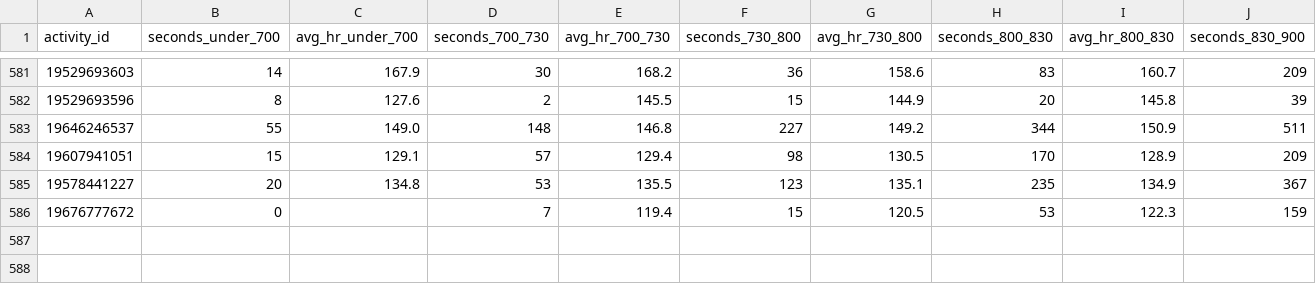
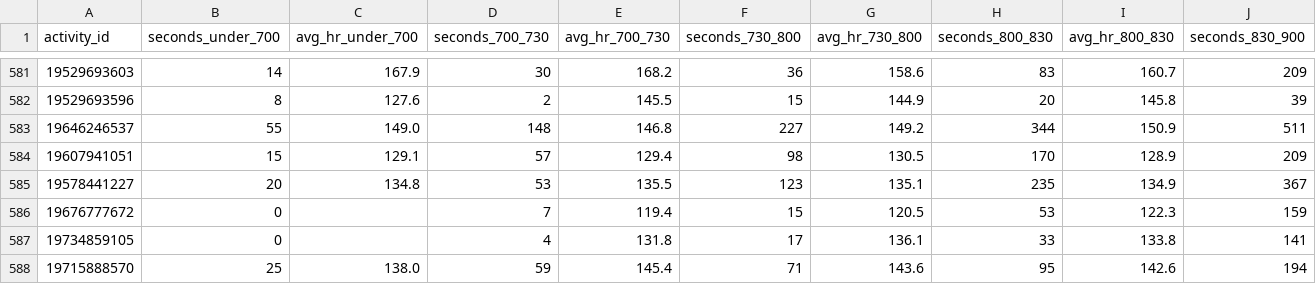
Before and after one commit to sboissel/strava-analytics, a CSV file: data/strava_run_pace_analysis.csv, drawn as a sheet; only a part is shown, gaps mark what is left out; rows hold the shown columns only; the diff names each change by its address in the sheet, - before the commit and + after, or states it on an @@ line.

Commit message:
chore: weekly Strava data sync

```diff
--- a/data/strava_run_pace_analysis.csv
+++ b/data/strava_run_pace_analysis.csv
+row 587: 19734859105 | 0 |  | 4 | 131.8 | 17 | 136.1 | 33 | 133.8 | 141
+row 588: 19715888570 | 25 | 138.0 | 59 | 145.4 | 71 | 143.6 | 95 | 142.6 | 194
```
Also changed, not shown: data/activities_last_week.csv, 2 other files.
